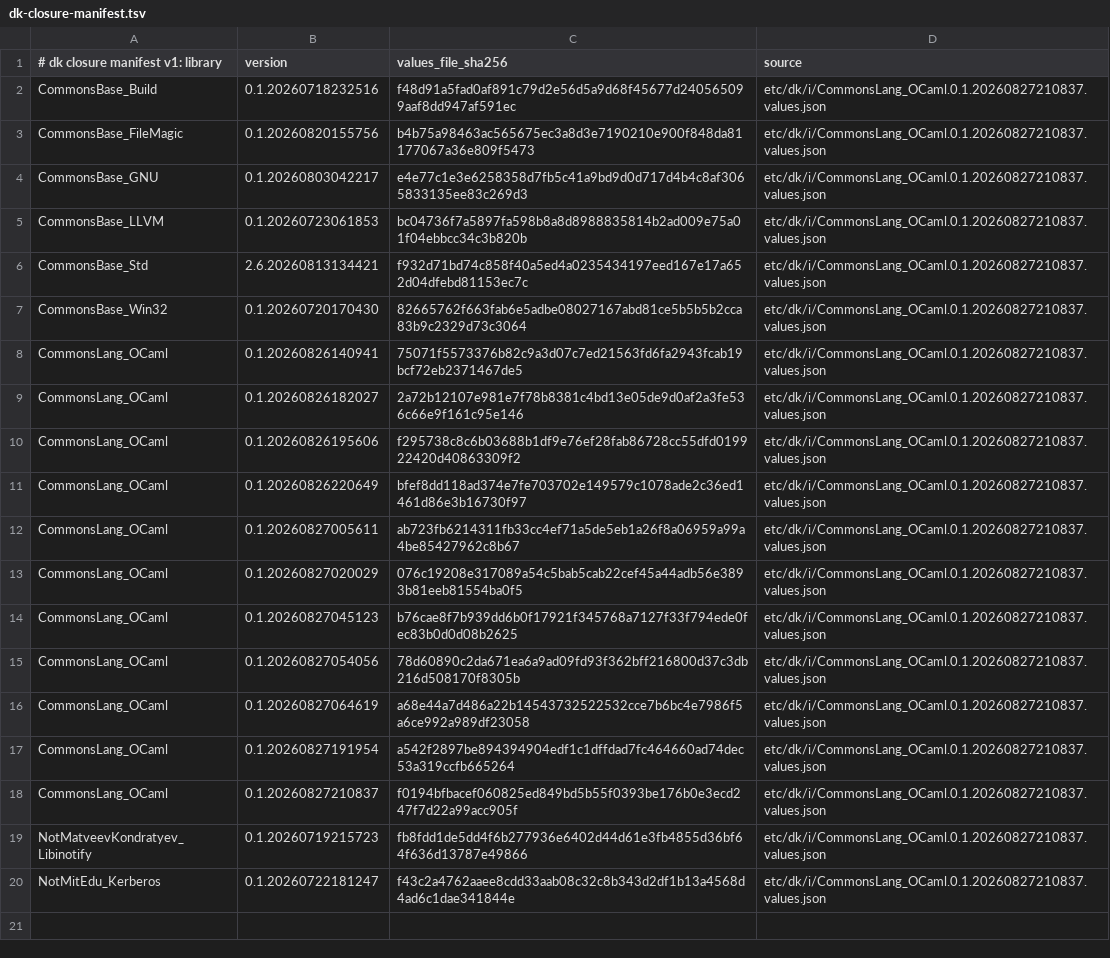
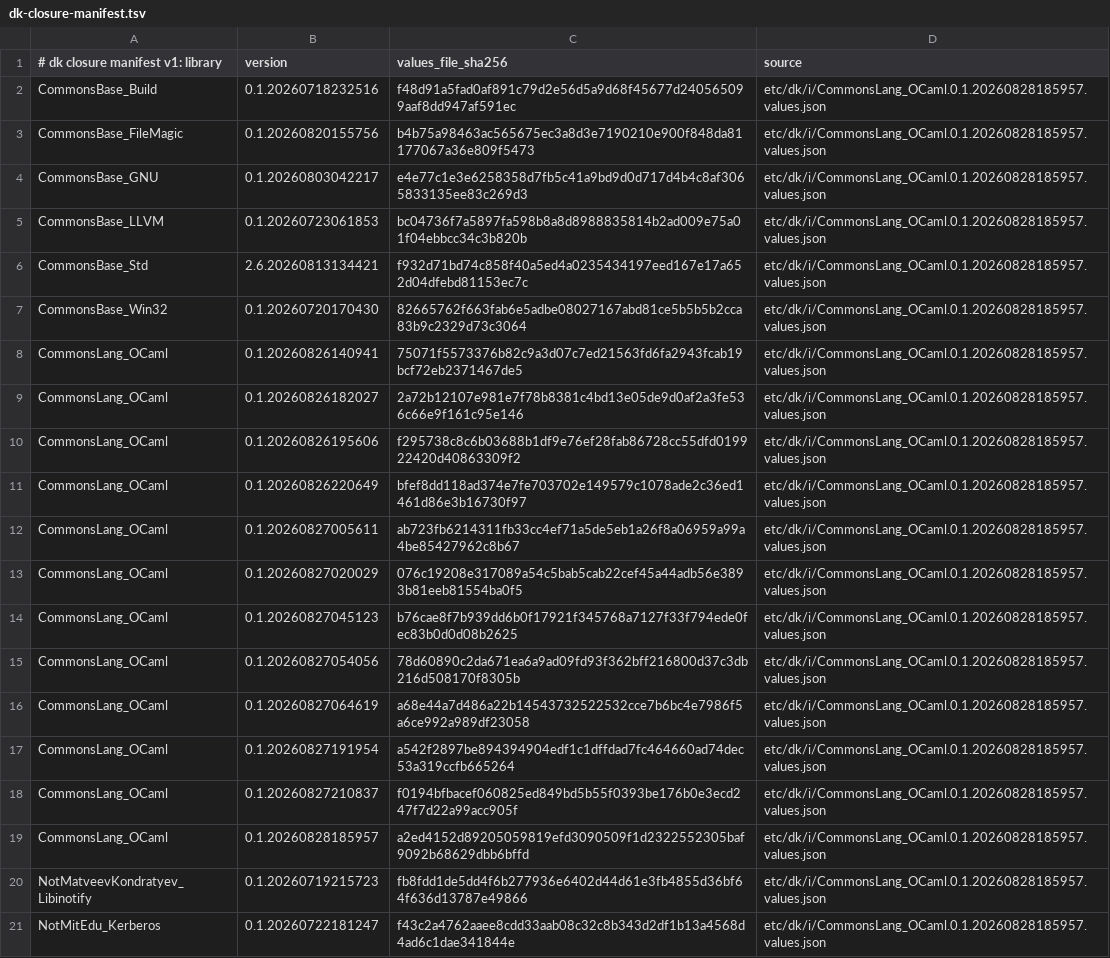
Before and after one commit to jonahbeckford/ocamlearlybird, a TSV file: etc/dk/i/dk-closure-manifest.tsv, drawn as a sheet; addresses are those after the commit; the diff names each change by its address in the sheet, - before the commit and + after, or states it on an @@ line.

Commit message:
Converge on the deterministic-zip revision (Dk.OpamLock@1.1.16)
Engine pin 2.4.2.341 -> 2.4.2.342, CommonsLang_OCaml repinned to
0.1.20260828185957, drivers regenerated at F_BuildLockedClosure@1.0.26, and
the three forms regenerated with Adopt@1.1.16 reuse_lock=t: archives now use
the engine's deterministic --zip special form and the Src form drops its S7z
dependency. Lock untouched.

```diff
--- a/etc/dk/i/dk-closure-manifest.tsv
+++ b/etc/dk/i/dk-closure-manifest.tsv
-D2:D18 (source): etc/dk/i/CommonsLang_OCaml.0.1.20260827210837.values.json
+D2:D18 (source): etc/dk/i/CommonsLang_OCaml.0.1.20260828185957.values.json
+row 19: CommonsLang_OCaml | 0.1.20260828185957 | a2ed4152d89205059819efd3090509f1d2322552305baf9092b68629dbb6bffd | etc/dk/i/CommonsLang_OCaml.0.1.20260828185957.values.json
-D20:D21 (source): etc/dk/i/CommonsLang_OCaml.0.1.20260827210837.values.json
+D20:D21 (source): etc/dk/i/CommonsLang_OCaml.0.1.20260828185957.values.json
```
Also changed, not shown: 6 other files.
